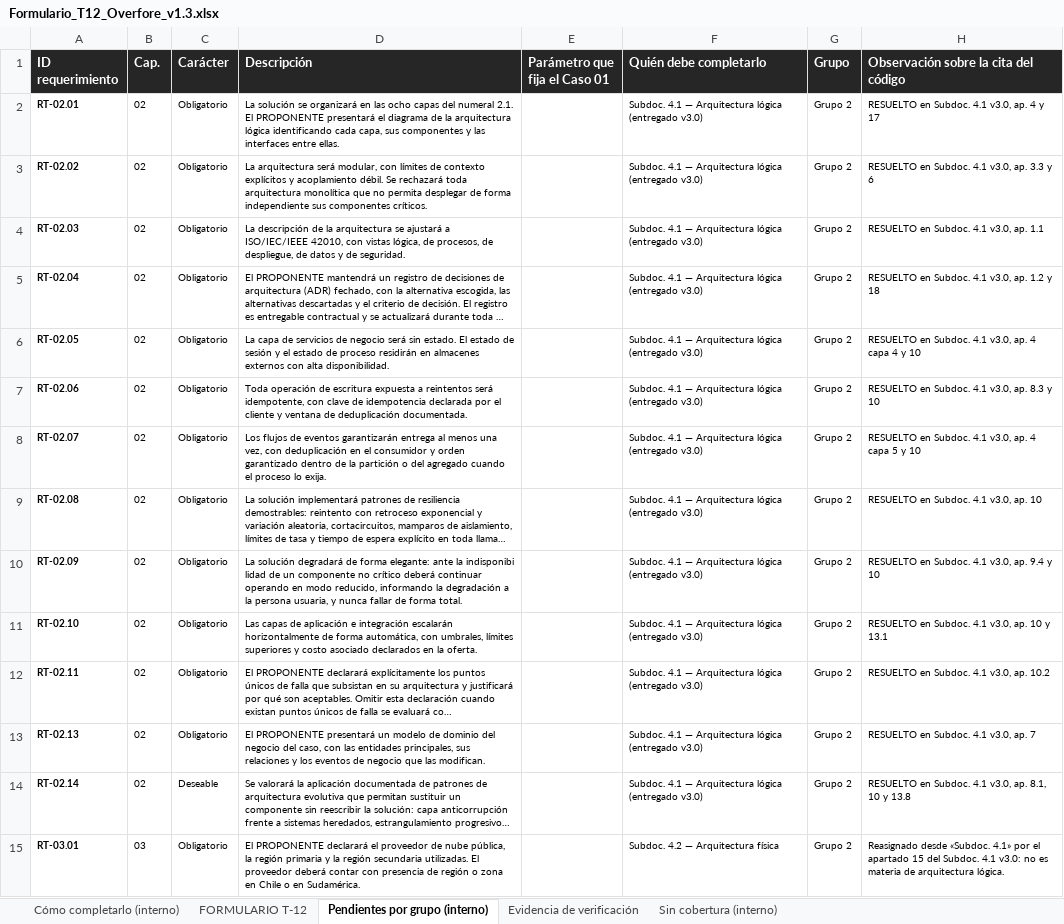
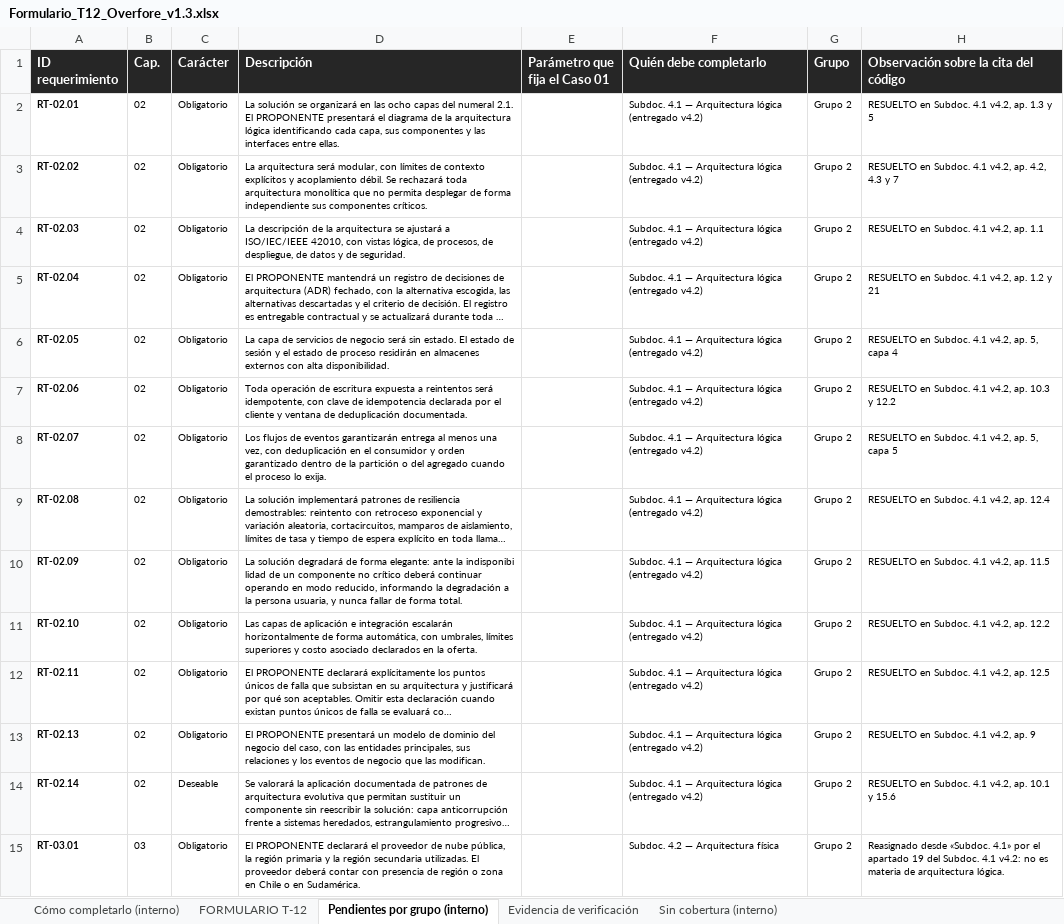
Before and after one commit to LucasDZamora/FEP_Proyecto, an Excel workbook: formulario t-12/Formulario_T12_Overfore_v1.3.xlsx, sheet Pendientes por grupo (interno), drawn as a sheet; only a part is shown; long unchanged cells end in …; values as stored, in another font and other column widths than the file's, no borders; the diff covers the shown part only; the diff names each change by its address in the sheet, - before the commit and + after, or states it on an @@ line.

```diff
--- a/formulario t-12/Formulario_T12_Overfore_v1.3.xlsx (sheet Pendientes por grupo (interno))
+++ b/formulario t-12/Formulario_T12_Overfore_v1.3.xlsx (sheet Pendientes por grupo (interno))
-F2:F14 (Quién debe completarlo): …lógica (entregado v3.0)
+F2:F14 (Quién debe completarlo): …lógica (entregado v4.2)
-H2: RESUELTO en Subdoc. 4.1 v3.0, ap. 4 y 17
+H2: RESUELTO en Subdoc. 4.1 v4.2, ap. 1.3 y 5
-H3: RESUELTO en Subdoc. 4.1 v3.0, ap. 3.3 y 6
+H3: RESUELTO en Subdoc. 4.1 v4.2, ap. 4.2, 4.3 y 7
-H4: RESUELTO en Subdoc. 4.1 v3.0, ap. 1.1
+H4: RESUELTO en Subdoc. 4.1 v4.2, ap. 1.1
-H5: RESUELTO en Subdoc. 4.1 v3.0, ap. 1.2 y 18
+H5: RESUELTO en Subdoc. 4.1 v4.2, ap. 1.2 y 21
-H6: RESUELTO en Subdoc. 4.1 v3.0, ap. 4 capa 4 y 10
+H6: RESUELTO en Subdoc. 4.1 v4.2, ap. 5, capa 4
-H7: RESUELTO en Subdoc. 4.1 v3.0, ap. 8.3 y 10
+H7: RESUELTO en Subdoc. 4.1 v4.2, ap. 10.3 y 12.2
-H8: RESUELTO en Subdoc. 4.1 v3.0, ap. 4 capa 5 y 10
+H8: RESUELTO en Subdoc. 4.1 v4.2, ap. 5, capa 5
-H9: RESUELTO en Subdoc. 4.1 v3.0, ap. 10
+H9: RESUELTO en Subdoc. 4.1 v4.2, ap. 12.4
-H10: RESUELTO en Subdoc. 4.1 v3.0, ap. 9.4 y 10
+H10: RESUELTO en Subdoc. 4.1 v4.2, ap. 11.5
-H11: RESUELTO en Subdoc. 4.1 v3.0, ap. 10 y 13.1
+H11: RESUELTO en Subdoc. 4.1 v4.2, ap. 12.2
-H12: RESUELTO en Subdoc. 4.1 v3.0, ap. 10.2
+H12: RESUELTO en Subdoc. 4.1 v4.2, ap. 12.5
-H13: RESUELTO en Subdoc. 4.1 v3.0, ap. 7
+H13: RESUELTO en Subdoc. 4.1 v4.2, ap. 9
-H14: …Subdoc. 4.1 v3.0, ap. 8.1, 10 y 13.8
+H14: …Subdoc. 4.1 v4.2, ap. 10.1 y 15.6
-H15: …el apartado 15 del Subdoc. 4.1 v3.0: no es…
+H15: …el apartado 19 del Subdoc. 4.1 v4.2: no es…
```
Also changed, not shown: 205 edited cells elsewhere in this sheet, sheet FORMULARIO T-12, sheet Cómo completarlo (interno), matriz trazabilidad/Matriz_Trazabilidad_Overfore_Informe1_v1.1.xlsx, registro de supuestos/Registro_Supuestos_Overfore_v1.6.xlsx, 10 other files.
